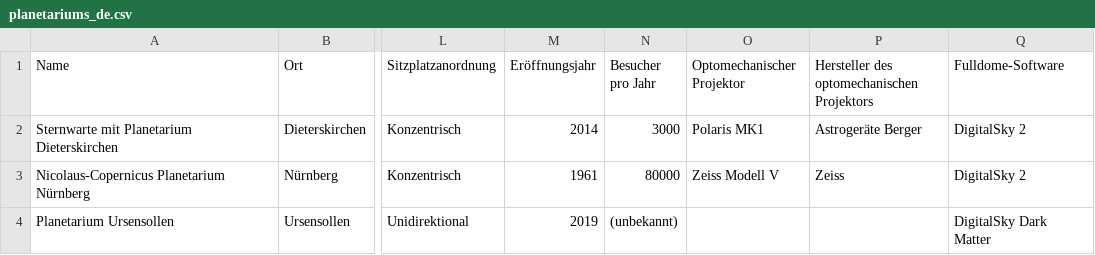
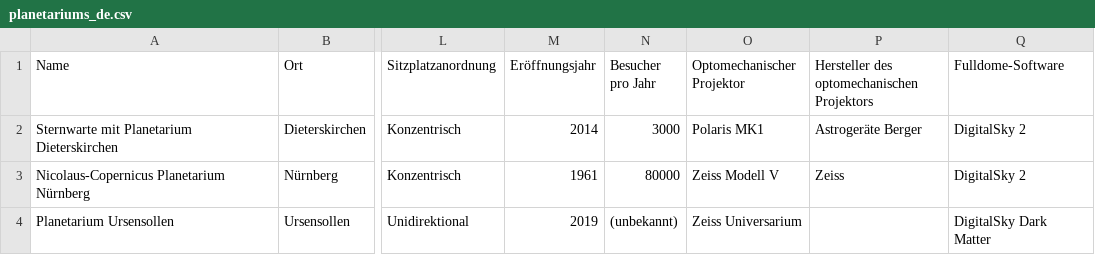
Before and after one commit to Kartenfreunde/Datenbank, a CSV file: csv/de/planetariums_de.csv, drawn as a sheet; only a part is shown, gaps mark what is left out; the diff names each change by its address in the sheet, - before the commit and + after, or states it on an @@ line.

```diff
--- a/csv/de/planetariums_de.csv
+++ b/csv/de/planetariums_de.csv
-O4 (Optomechanischer Projektor): (empty)
+O4 (Optomechanischer Projektor): Zeiss Universarium
```
Also changed, not shown: csv/raw/planetariums_raw.csv, 2 other files.
